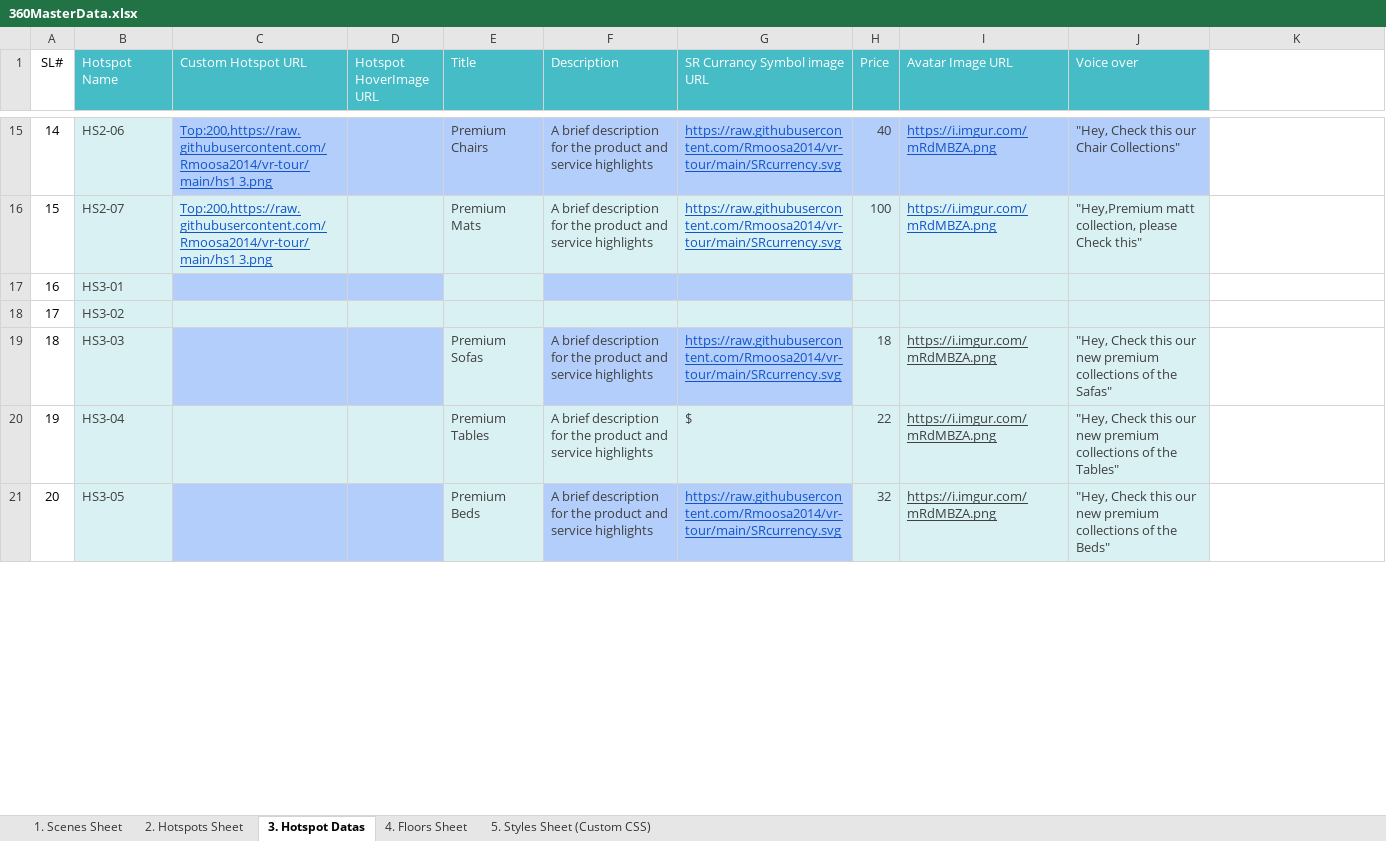
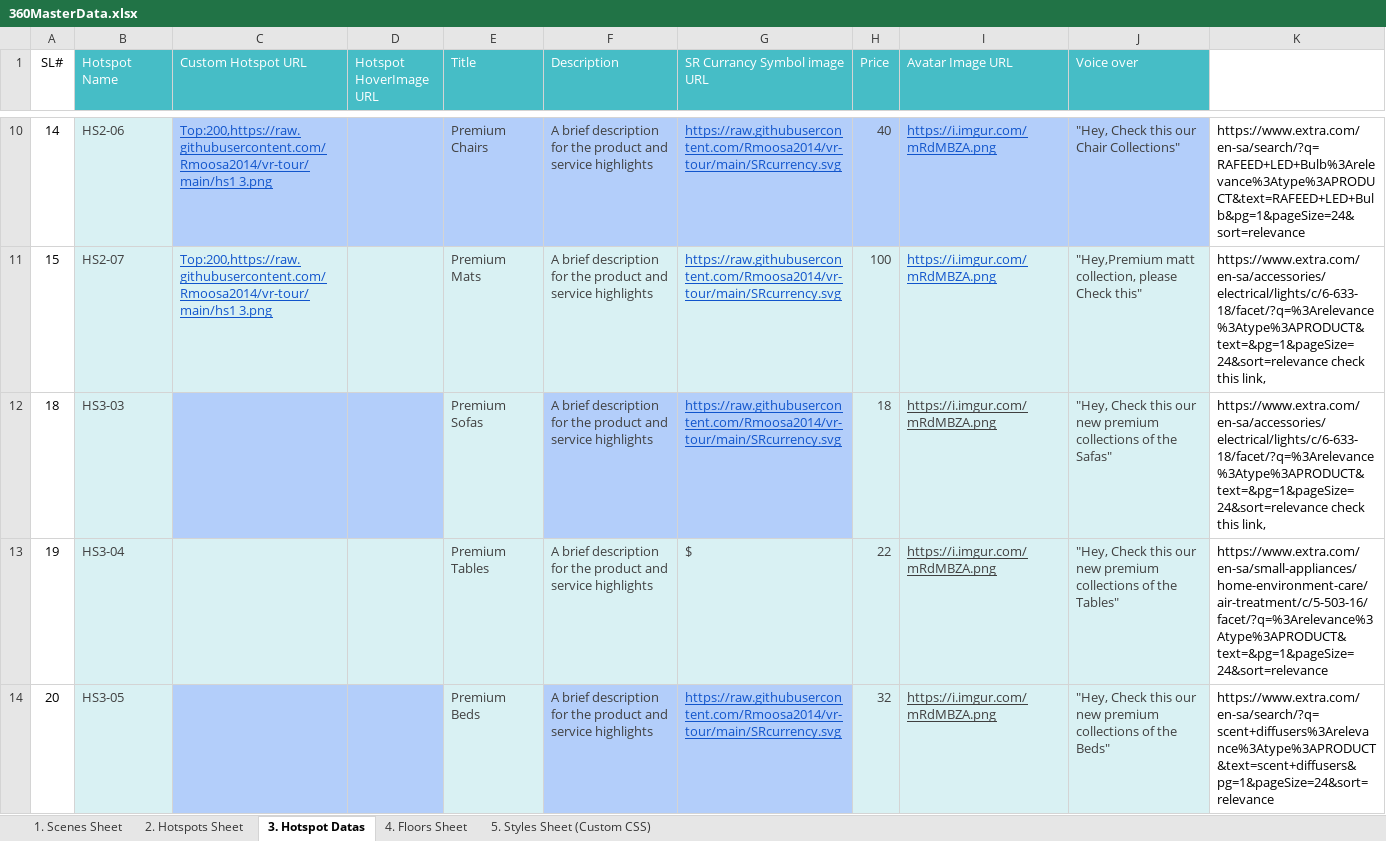
Before and after one commit to Rmoosa2014/vr-tour, an Excel workbook: 360MasterData.xlsx, sheet 3. Hotspot Datas, drawn as a sheet; only a part is shown, gaps mark what is left out; values as stored, in another font and other column widths than the file's, no borders; removed rows and columns are numbered as before the commit, all else as after; the diff covers the shown part only; the diff names each change by its address in the sheet, - before the commit and + after, or states it on an @@ line.

Commit message:
Add files via upload

```diff
--- a/360MasterData.xlsx (sheet 3. Hotspot Datas)
+++ b/360MasterData.xlsx (sheet 3. Hotspot Datas)
-K10: (empty)
+K10: https://www.extra.com/en-sa/search/?q=RAFEED+LED+Bulb%3Arelevance%3Atype%3APRODUCT&text=RAFEED+LED+Bulb&pg=1&pageSize=24&sort=relevance
-K11: (empty)
+K11: https://www.extra.com/en-sa/accessories/electrical/lights/c/6-633-18/facet/?q=%3Arelevance%3Atype%3APRODUCT&text=&pg=1&pageSize=24&sort=relevance check this link,
-row 17: 16 | HS3-01
-row 18: 17 | HS3-02
-K12: (empty)
+K12: https://www.extra.com/en-sa/accessories/electrical/lights/c/6-633-18/facet/?q=%3Arelevance%3Atype%3APRODUCT&text=&pg=1&pageSize=24&sort=relevance check this link,
-K13: (empty)
+K13: https://www.extra.com/en-sa/small-appliances/home-environment-care/air-treatment/c/5-503-16/facet/?q=%3Arelevance%3Atype%3APRODUCT&text=&pg=1&pageSize=24&sort=relevance
-K14: (empty)
+K14: https://www.extra.com/en-sa/search/?q=scent+diffusers%3Arelevance%3Atype%3APRODUCT&text=scent+diffusers&pg=1&pageSize=24&sort=relevance
```
Also changed, not shown: 7 removed rows and 15 edited cells elsewhere in this sheet, sheet 2. Hotspots Sheet.
